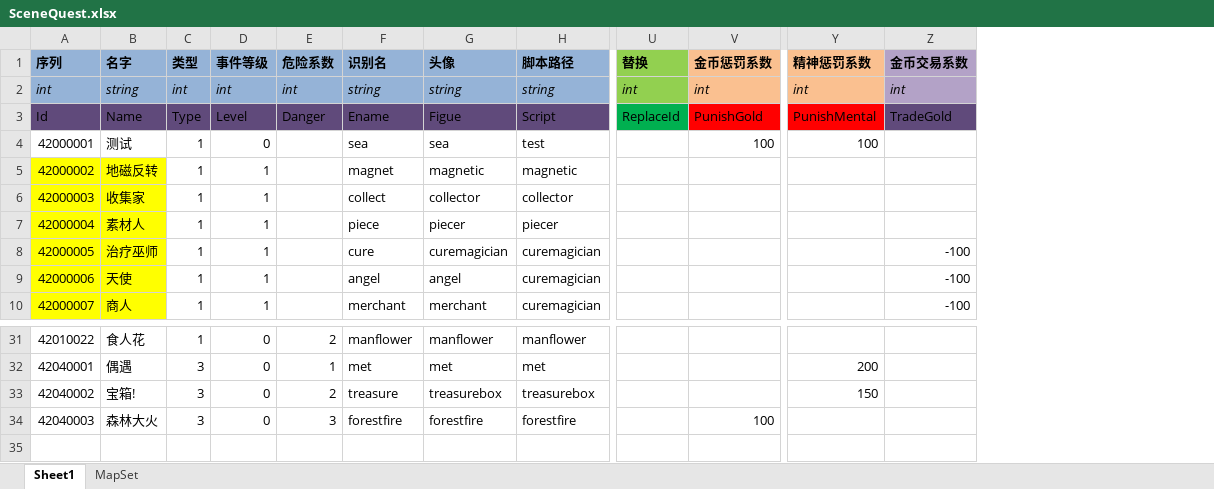
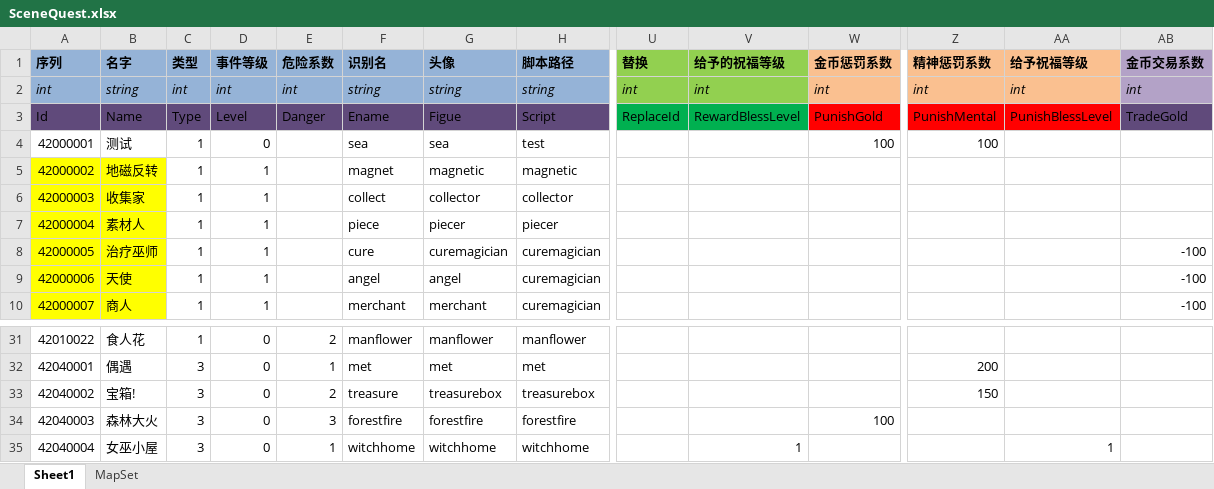
Before and after one commit to realeternia/TOMClassic, an Excel workbook: ConfigData/Xlsx/SceneQuest.xlsx, sheet Sheet1, drawn as a sheet; only a part is shown, gaps mark what is left out; values as stored, in another font and other column widths than the file's, no borders; table styles not drawn; rows hold the shown columns only; the diff names each change by its address in the sheet, - before the commit and + after, or states it on an @@ line.

```diff
--- a/ConfigData/Xlsx/SceneQuest.xlsx (sheet Sheet1)
+++ b/ConfigData/Xlsx/SceneQuest.xlsx (sheet Sheet1)
+column V (给予的祝福等级), rows 2-3: int | RewardBlessLevel
+column AA (给予祝福等级), rows 2-3: int | PunishBlessLevel
+row 35: 42040004 | 女巫小屋 | 3 | 0 | 1 | witchhome | witchhome | witchhome |  | 1 |  |  | 1
```
Also changed, not shown: sheet MapSet, ConfigData/Xlsx/Scene.xlsx, 8 other files.
